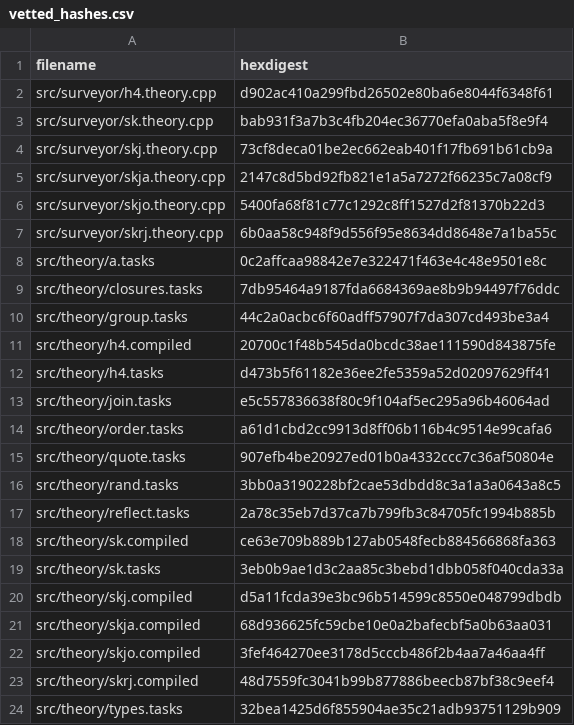
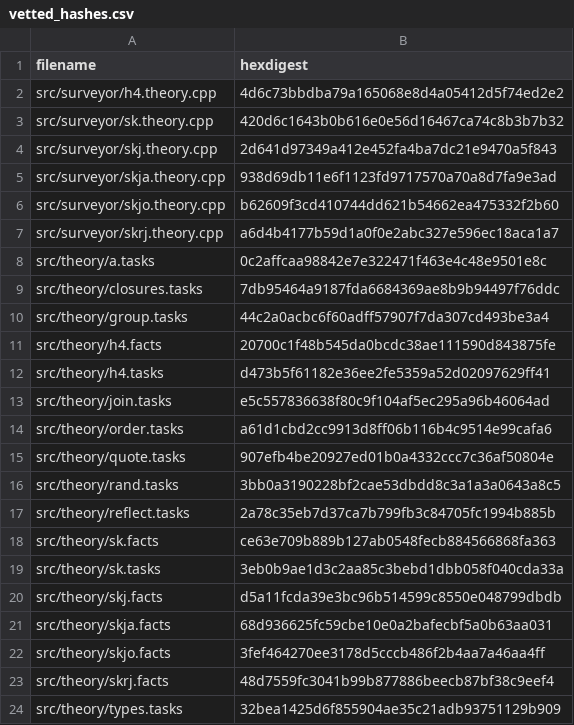
Before and after one commit to fritzo/pomagma, a CSV file: vetted_hashes.csv, drawn as a sheet.

Commit message:
Rename theory/*.compiled -> theory/*.facts

```diff
--- a/vetted_hashes.csv
+++ b/vetted_hashes.csv
@@ -1,8 +1,8 @@
 filename,hexdigest
-src/surveyor/h4.theory.cpp,d902ac410a299fbd26502e80ba6e8044f6348f61
-src/surveyor/sk.theory.cpp,bab931f3a7b3c4fb204ec36770efa0aba5f8e9f4
-src/surveyor/skj.theory.cpp,73cf8deca01be2ec662eab401f17fb691b61cb9a
-src/surveyor/skja.theory.cpp,2147c8d5bd92fb821e1a5a7272f66235c7a08cf9
-src/surveyor/skjo.theory.cpp,5400fa68f81c77c1292c8ff1527d2f81370b22d3
-src/surveyor/skrj.theory.cpp,6b0aa58c948f9d556f95e8634dd8648e7a1ba55c
+src/surveyor/h4.theory.cpp,4d6c73bbdba79a165068e8d4a05412d5f74ed2e2
+src/surveyor/sk.theory.cpp,420d6c1643b0b616e0e56d16467ca74c8b3b7b32
+src/surveyor/skj.theory.cpp,2d641d97349a412e452fa4ba7dc21e9470a5f843
+src/surveyor/skja.theory.cpp,938d69db11e6f1123fd9717570a70a8d7fa9e3ad
+src/surveyor/skjo.theory.cpp,b62609f3cd410744dd621b54662ea475332f2b60
+src/surveyor/skrj.theory.cpp,a6d4b4177b59d1a0f0e2abc327e596ec18aca1a7
 src/theory/a.tasks,0c2affcaa98842e7e322471f463e4c48e9501e8c
@@ -10,3 +10,3 @@ src/theory/closures.tasks,7db95464a9187fda6684369ae8b9b94497f76ddc
 src/theory/group.tasks,44c2a0acbc6f60adff57907f7da307cd493be3a4
-src/theory/h4.compiled,20700c1f48b545da0bcdc38ae111590d843875fe
+src/theory/h4.facts,20700c1f48b545da0bcdc38ae111590d843875fe
 src/theory/h4.tasks,d473b5f61182e36ee2fe5359a52d02097629ff41
@@ -17,8 +17,8 @@ src/theory/rand.tasks,3bb0a3190228bf2cae53dbdd8c3a1a3a0643a8c5
 src/theory/reflect.tasks,2a78c35eb7d37ca7b799fb3c84705fc1994b885b
-src/theory/sk.compiled,ce63e709b889b127ab0548fecb884566868fa363
+src/theory/sk.facts,ce63e709b889b127ab0548fecb884566868fa363
 src/theory/sk.tasks,3eb0b9ae1d3c2aa85c3bebd1dbb058f040cda33a
-src/theory/skj.compiled,d5a11fcda39e3bc96b514599c8550e048799dbdb
-src/theory/skja.compiled,68d936625fc59cbe10e0a2bafecbf5a0b63aa031
-src/theory/skjo.compiled,3fef464270ee3178d5cccb486f2b4aa7a46aa4ff
-src/theory/skrj.compiled,48d7559fc3041b99b877886beecb87bf38c9eef4
+src/theory/skj.facts,d5a11fcda39e3bc96b514599c8550e048799dbdb
+src/theory/skja.facts,68d936625fc59cbe10e0a2bafecbf5a0b63aa031
+src/theory/skjo.facts,3fef464270ee3178d5cccb486f2b4aa7a46aa4ff
+src/theory/skrj.facts,48d7559fc3041b99b877886beecb87bf38c9eef4
 src/theory/types.tasks,32bea1425d6f855904ae35c21adb93751129b909
```
Also changed, not shown: 6 other files.
